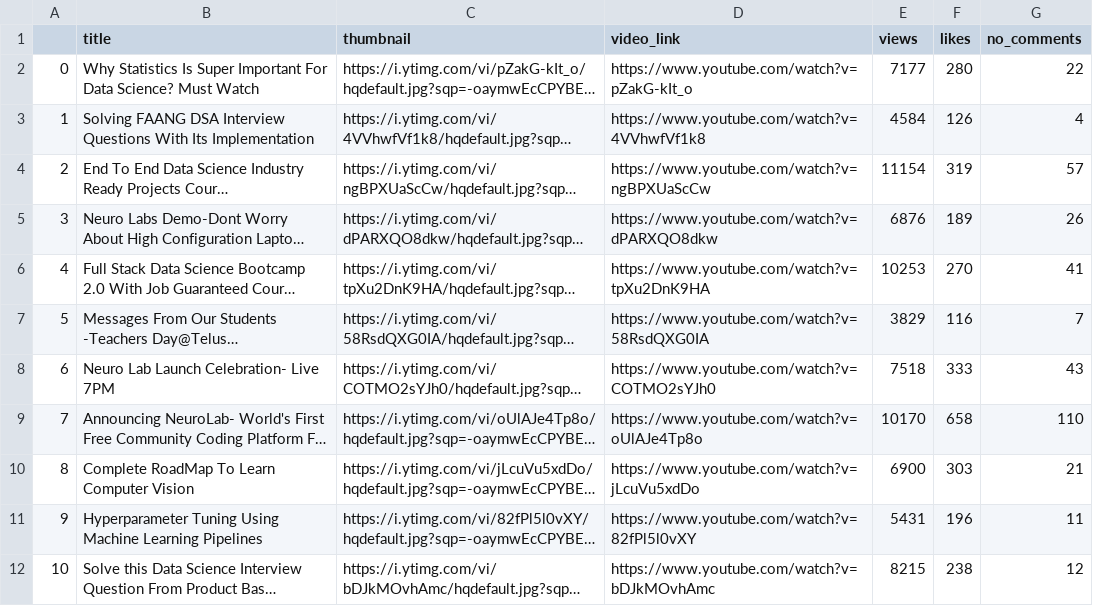
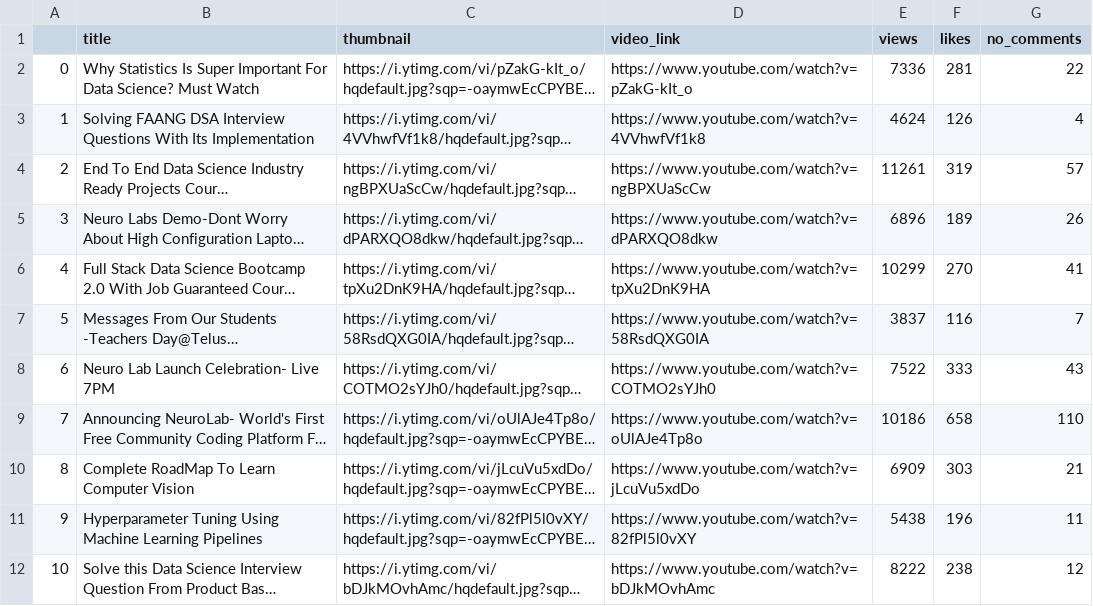
Before and after one commit to pushkarraj/Youtube_Scrapper, a CSV file: csv_files/krish_naik/Krish Naik_Video_Detail.csv, drawn as a sheet; long unchanged cells end in …; the diff names each change by its address in the sheet, - before the commit and + after, or states it on an @@ line.

```diff
--- a/csv_files/krish_naik/Krish Naik_Video_Detail.csv
+++ b/csv_files/krish_naik/Krish Naik_Video_Detail.csv
-E2 (views): 7177
+E2 (views): 7336
-F2 (likes): 280
+F2 (likes): 281
-E3 (views): 4584
+E3 (views): 4624
-E4 (views): 11154
+E4 (views): 11261
-E5 (views): 6876
+E5 (views): 6896
-E6 (views): 10253
+E6 (views): 10299
-E7 (views): 3829
+E7 (views): 3837
-E8 (views): 7518
+E8 (views): 7522
-E9 (views): 10170
+E9 (views): 10186
-E10 (views): 6900
+E10 (views): 6909
-E11 (views): 5431
+E11 (views): 5438
-E12 (views): 8215
+E12 (views): 8222
```
Also changed, not shown: csv_files/krish_naik/Krish Naik_Comment_Detail.csv, 2 other files.
